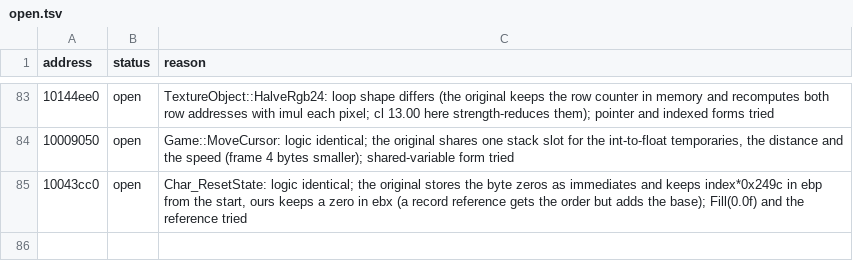
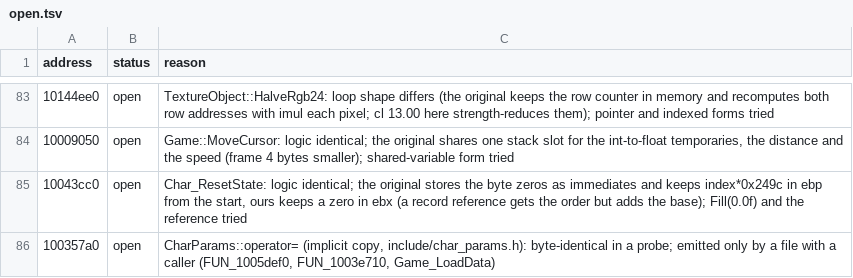
Before and after one commit to ObeseCatLord/Gurumin-Decompilation, a TSV file: decomp/open.tsv, drawn as a sheet; only a part is shown, gaps mark what is left out.

```diff
--- a/decomp/open.tsv
+++ b/decomp/open.tsv
@@ -85 +85,2 @@ address	status	reason
 10043cc0	open	Char_ResetState: logic identical; the original stores the byte zeros as immediates and keeps index*0x249c in ebp from the start, ours keeps a zero in ebx (a record reference gets the order but adds the base); Fill(0.0f) and the reference tried
+100357a0	open	CharParams::operator= (implicit copy, include/char_params.h): byte-identical in a probe; emitted only by a file with a caller (FUN_1005def0, FUN_1003e710, Game_LoadData)
```
Also changed, not shown: decomp/obj_symbols.tsv, symbols.tsv, 5 other files.
